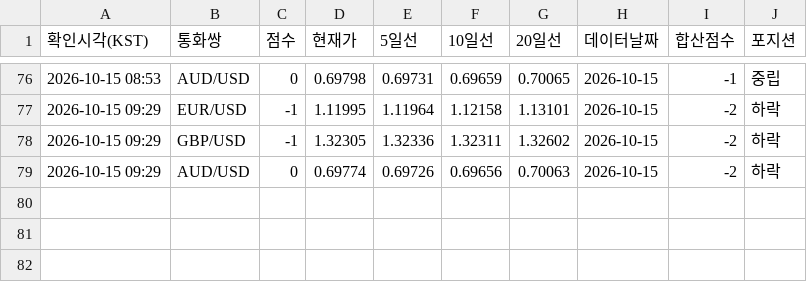
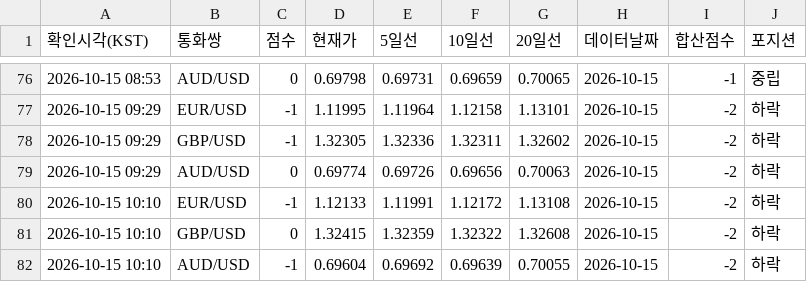
Before and after one commit to Moon-Tony/fx-monitor, a CSV file: history.csv, drawn as a sheet; only a part is shown, gaps mark what is left out; the diff names each change by its address in the sheet, - before the commit and + after, or states it on an @@ line.

```diff
--- a/history.csv
+++ b/history.csv
+row 80: 2026-10-15 10:10 | EUR/USD | -1 | 1.12133 | 1.11991 | 1.12172 | 1.13108 | 2026-10-15 | -2 | 하락
+row 81: 2026-10-15 10:10 | GBP/USD | 0 | 1.32415 | 1.32359 | 1.32322 | 1.32608 | 2026-10-15 | -2 | 하락
+row 82: 2026-10-15 10:10 | AUD/USD | -1 | 0.69604 | 0.69692 | 0.69639 | 0.70055 | 2026-10-15 | -2 | 하락
```
Also changed, not shown: 1 other file.
